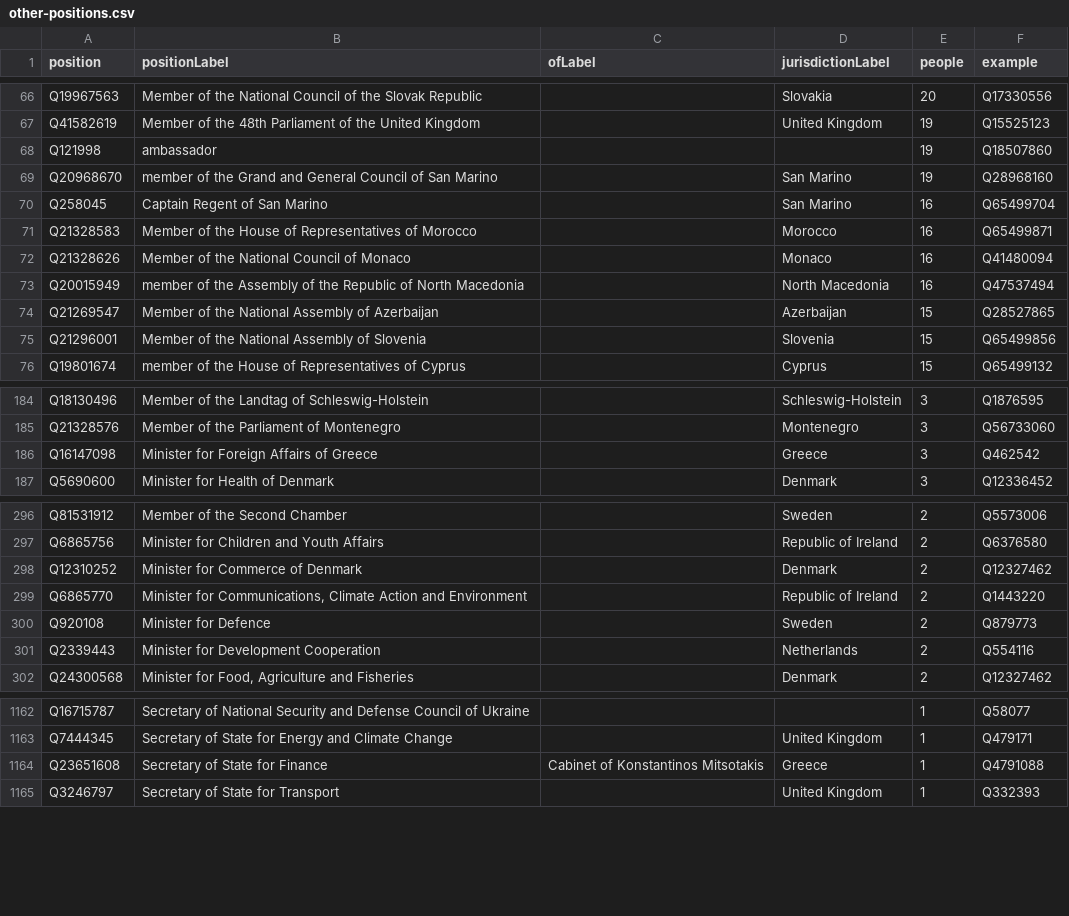
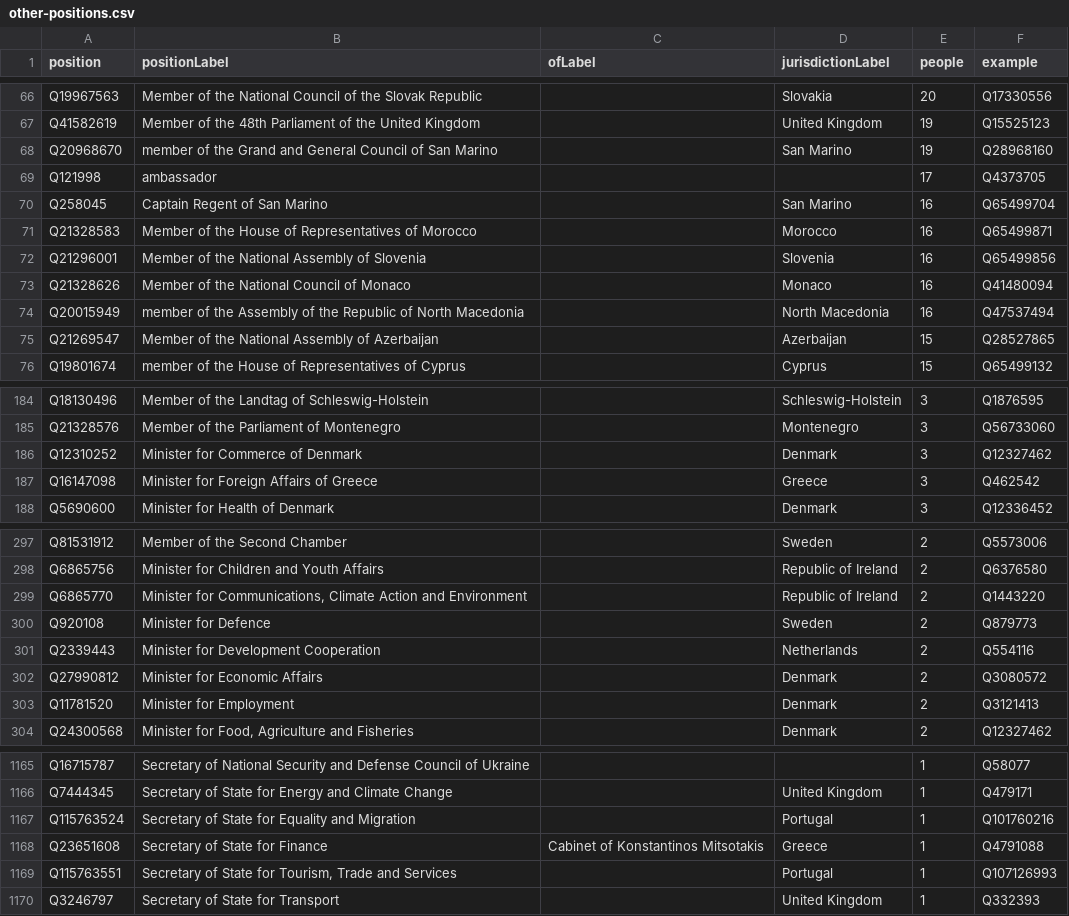
Before and after one commit to every-politician-scrapers/world, a CSV file: wikidata/results/other-positions.csv, drawn as a sheet; only a part is shown, gaps mark what is left out; removed rows and columns are numbered as before the commit, all else as after; the diff covers the shown part only; the diff names each change by its address in the sheet, - before the commit and + after, or states it on an @@ line.

```diff
--- a/wikidata/results/other-positions.csv
+++ b/wikidata/results/other-positions.csv
-row 68: Q121998 | ambassador |  |  | 19 | Q18507860
+row 69: Q121998 | ambassador |  |  | 17 | Q4373705
+row 72: Q21296001 | Member of the National Assembly of Slovenia |  | Slovenia | 16 | Q65499856
-row 75: Q21296001 | Member of the National Assembly of Slovenia |  | Slovenia | 15 | Q65499856
+row 186: Q12310252 | Minister for Commerce of Denmark |  | Denmark | 3 | Q12327462
-row 298: Q12310252 | Minister for Commerce of Denmark |  | Denmark | 2 | Q12327462
+row 302: Q27990812 | Minister for Economic Affairs |  | Denmark | 2 | Q3080572
+row 303: Q11781520 | Minister for Employment |  | Denmark | 2 | Q3121413
+row 1167: Q115763524 | Secretary of State for Equality and Migration |  | Portugal | 1 | Q101760216
+row 1169: Q115763551 | Secretary of State for Tourism, Trade and Services |  | Portugal | 1 | Q107126993
```
Also changed, not shown: 7 added rows, 5 removed rows, 6 moved rows and 2 edited cells elsewhere in this file, wikidata/results/2018-cabinets.csv, wikidata/results/2019-cabinets.csv, 6 other files.
